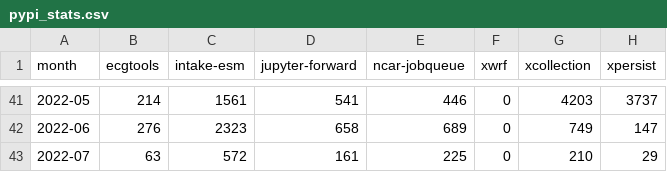
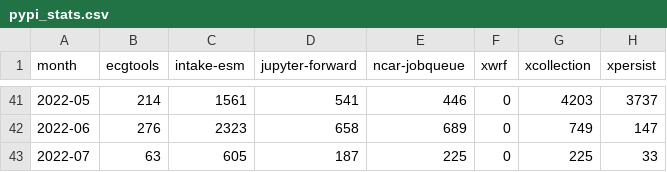
Before and after one commit to ncar-xdev/ncar-xdev.github.io, a CSV file: data/pypi_stats.csv, drawn as a sheet; only a part is shown, gaps mark what is left out.

```diff
--- a/data/pypi_stats.csv
+++ b/data/pypi_stats.csv
@@ -42,2 +42,2 @@ month,ecgtools,intake-esm,jupyter-forward,ncar-jobqueue,xwrf,xcollection,xpersis
 2022-06,276,2323,658,689,0,749,147
-2022-07,63,572,161,225,0,210,29
+2022-07,63,605,187,225,0,225,33
```
